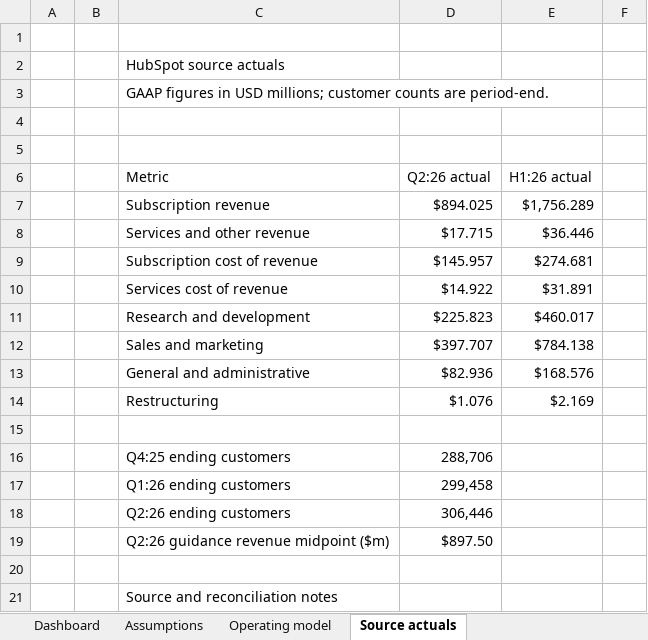
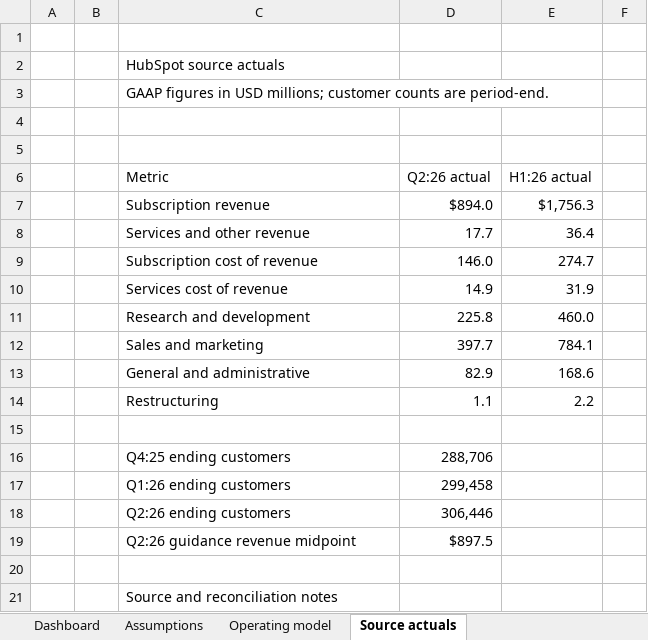
Before and after one commit to chiatzujenny/hubspot-fpa-case-study, an Excel workbook: hubspot_fpa_model.xlsx, sheet Source actuals, drawn as a sheet; only a part is shown; values as stored, in another font and other column widths than the file's, no cell formats; removed rows and columns are numbered as before the commit, all else as after; the diff names each change by its address in the sheet, - before the commit and + after, or states it on an @@ line.

```diff
--- a/hubspot_fpa_model.xlsx (sheet Source actuals)
+++ b/hubspot_fpa_model.xlsx (sheet Source actuals)
-D7 (Q2:26 actual): $894.025
+D7 (Q2:26 actual): $894.0
-E7 (H1:26 actual): $1,756.289
+E7 (H1:26 actual): $1,756.3
-D8 (Q2:26 actual): $17.715
+D8 (Q2:26 actual): 17.7
-E8 (H1:26 actual): $36.446
+E8 (H1:26 actual): 36.4
-D9 (Q2:26 actual): $145.957
+D9 (Q2:26 actual): 146.0
-E9 (H1:26 actual): $274.681
+E9 (H1:26 actual): 274.7
-D10 (Q2:26 actual): $14.922
+D10 (Q2:26 actual): 14.9
-E10 (H1:26 actual): $31.891
+E10 (H1:26 actual): 31.9
-D11 (Q2:26 actual): $225.823
+D11 (Q2:26 actual): 225.8
-E11 (H1:26 actual): $460.017
+E11 (H1:26 actual): 460.0
-D12 (Q2:26 actual): $397.707
+D12 (Q2:26 actual): 397.7
-E12 (H1:26 actual): $784.138
+E12 (H1:26 actual): 784.1
-D13 (Q2:26 actual): $82.936
+D13 (Q2:26 actual): 82.9
-E13 (H1:26 actual): $168.576
+E13 (H1:26 actual): 168.6
-D14 (Q2:26 actual): $1.076
+D14 (Q2:26 actual): 1.1
-E14 (H1:26 actual): $2.169
+E14 (H1:26 actual): 2.2
-row 19:  |  | Q2:26 guidance revenue midpoint ($m) | $897.50
+row 19:  |  | Q2:26 guidance revenue midpoint | $897.5
```
Also changed, not shown: sheet Dashboard, sheet Operating model, sheet Assumptions, cell formats, charts or pictures, 2 other files.
